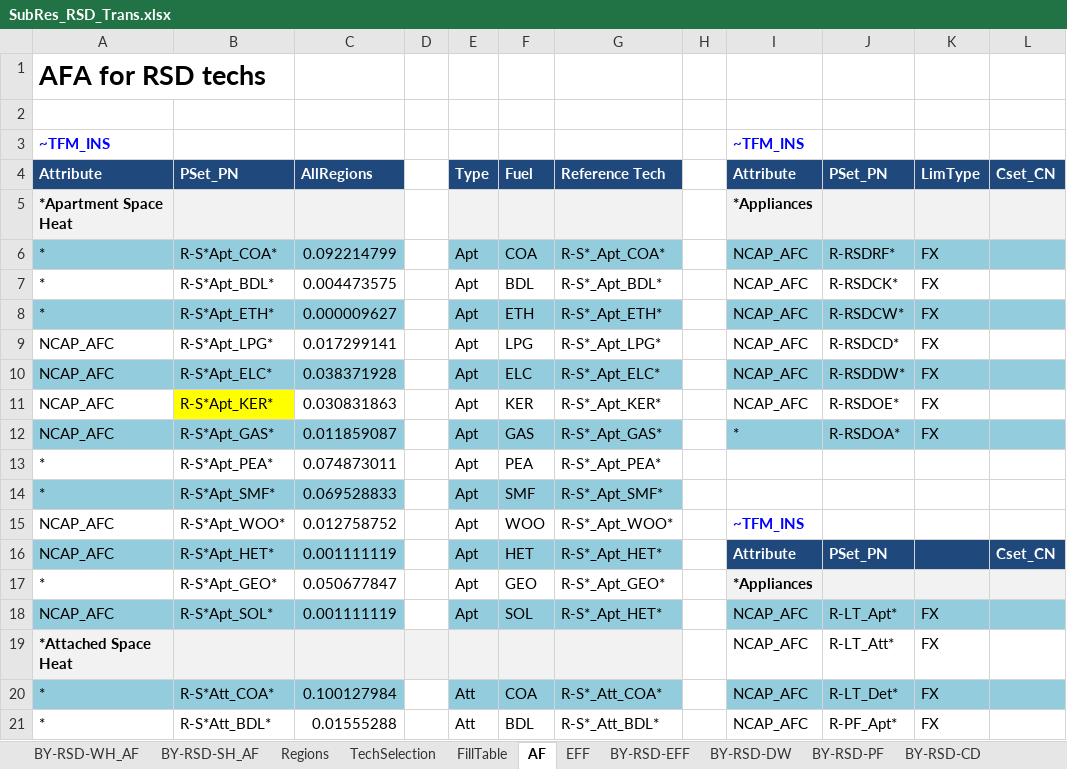
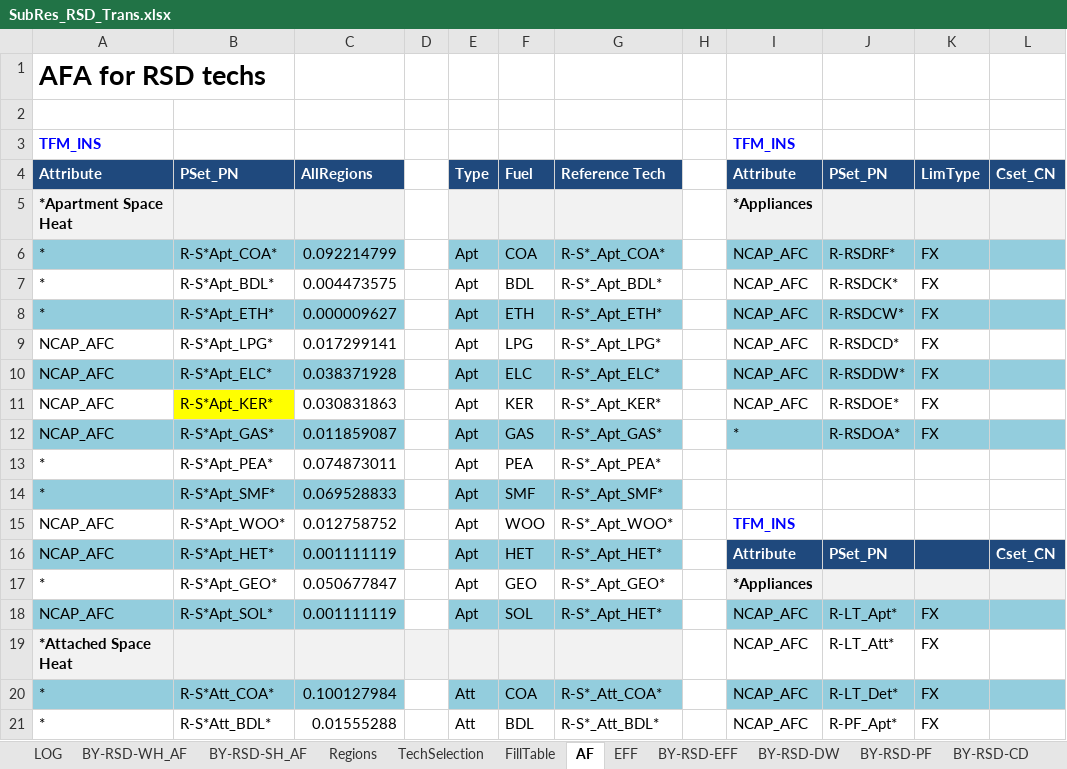
Before and after one commit to MaREI-EPMG/TIM-archived, an Excel workbook: SubRES_TMPL/SubRes_RSD_Trans.xlsx, sheet AF, drawn as a sheet; only a part is shown; values as stored, in another font and other column widths than the file's, no borders; the diff names each change by its address in the sheet, - before the commit and + after, or states it on an @@ line.

```diff
--- a/SubRES_TMPL/SubRes_RSD_Trans.xlsx (sheet AF)
+++ b/SubRES_TMPL/SubRes_RSD_Trans.xlsx (sheet AF)
+sheet tab: LOG
-A3: ~TFM_INS
+A3: TFM_INS
-I3: ~TFM_INS
+I3: TFM_INS
-I15: ~TFM_INS
+I15: TFM_INS
```
Also changed, not shown: charts or pictures.
